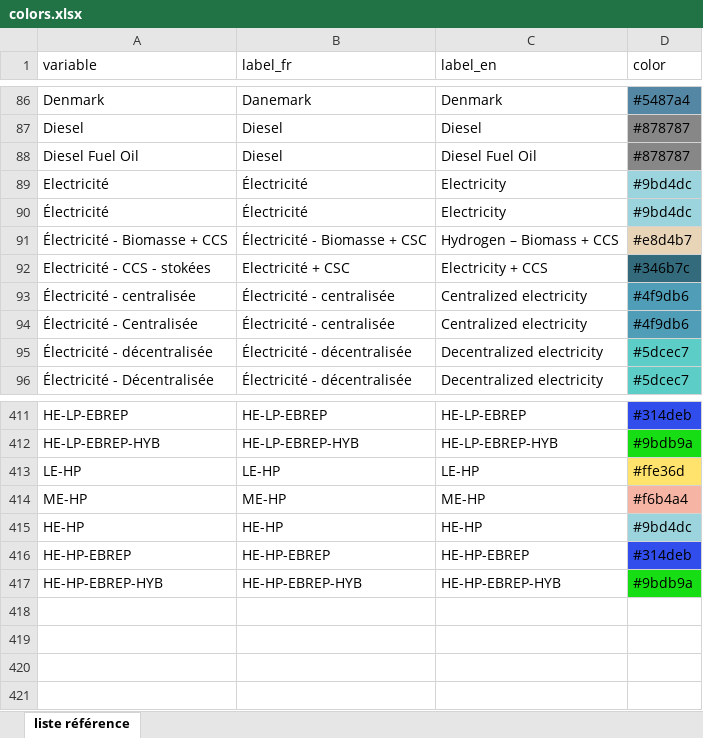
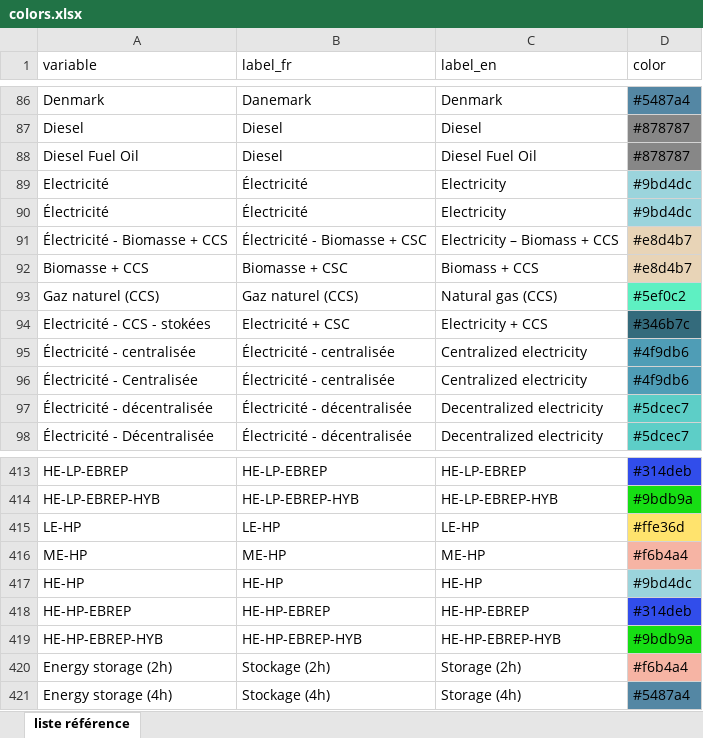
Before and after one commit to domrivest/genGraphIET, an Excel workbook: assets/colors.xlsx, sheet liste référence, drawn as a sheet; only a part is shown, gaps mark what is left out; values as stored, in another font and other column widths than the file's, no borders; the diff names each change by its address in the sheet, - before the commit and + after, or states it on an @@ line.

Commit message:
Add files via upload

```diff
--- a/assets/colors.xlsx (sheet liste référence)
+++ b/assets/colors.xlsx (sheet liste référence)
-C91 (label_en): Hydrogen – Biomass + CCS
+C91 (label_en): Electricity – Biomass + CCS
+row 92: Biomasse + CCS | Biomasse + CSC | Biomass + CCS | #e8d4b7
+row 93: Gaz naturel (CCS) | Gaz naturel (CCS) | Natural gas (CCS) | #5ef0c2
+row 420: Energy storage (2h) | Stockage (2h) | Storage (2h) | #f6b4a4
+row 421: Energy storage (4h) | Stockage (4h) | Storage (4h) | #5487a4
```
